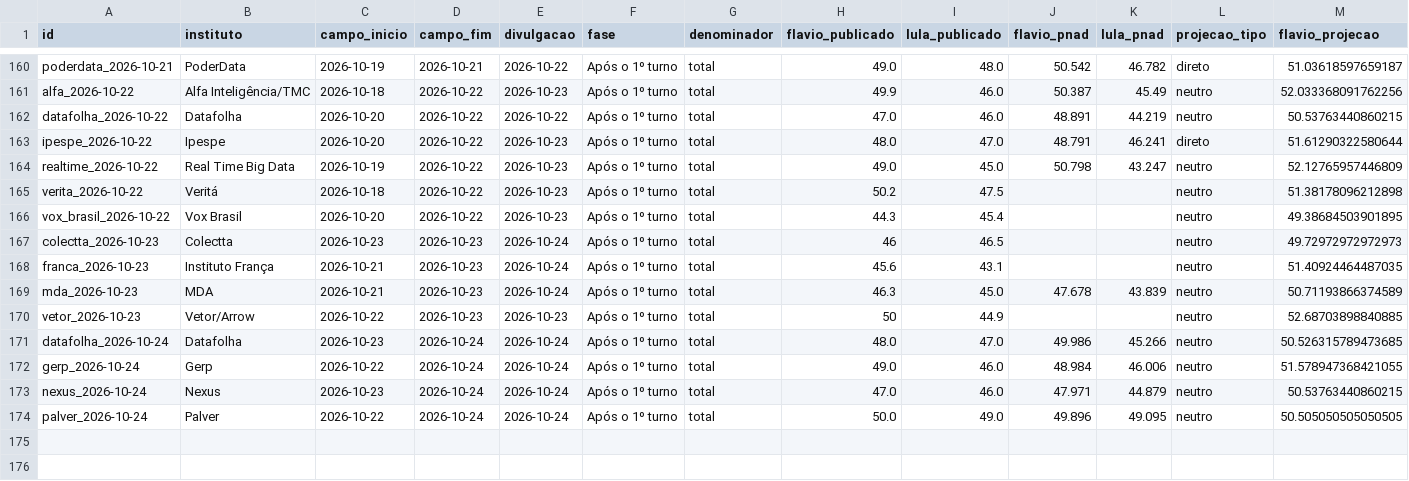
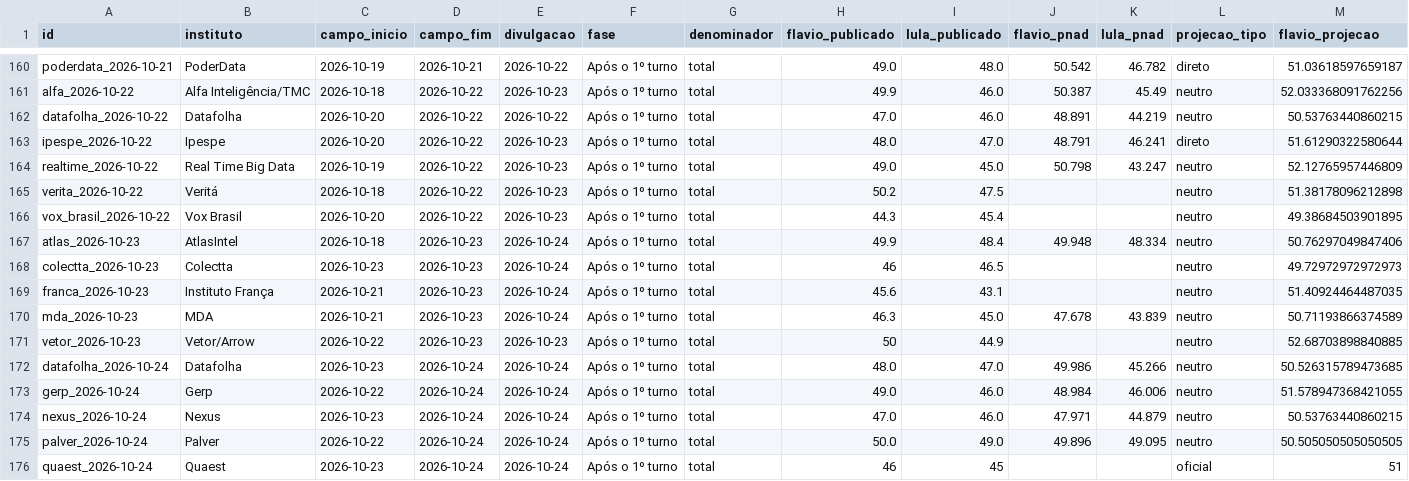
Before and after one commit to ArvorCo/PNAD, a CSV file: docs/assets/reponderacao_historico_2t.csv, drawn as a sheet; only a part is shown, gaps mark what is left out; rows hold the shown columns only; the diff names each change by its address in the sheet, - before the commit and + after, or states it on an @@ line.

Commit message:
update reponderacao with Quaest likely voter and Atlas final wave

```diff
--- a/docs/assets/reponderacao_historico_2t.csv
+++ b/docs/assets/reponderacao_historico_2t.csv
+row 167: atlas_2026-10-23 | AtlasIntel | 2026-10-18 | 2026-10-23 | 2026-10-24 | Após o 1º turno | total | 49.9 | 48.4 | 49.948 | 48.334 | neutro | 50.76297049847406
+row 176: quaest_2026-10-24 | Quaest | 2026-10-23 | 2026-10-24 | 2026-10-24 | Após o 1º turno | total | 46 | 45 |  |  | oficial | 51
```
Also changed, not shown: docs/assets/reponderacao_medias_7d.csv, docs/assets/reponderacao_pnad.csv, 51 other files.
